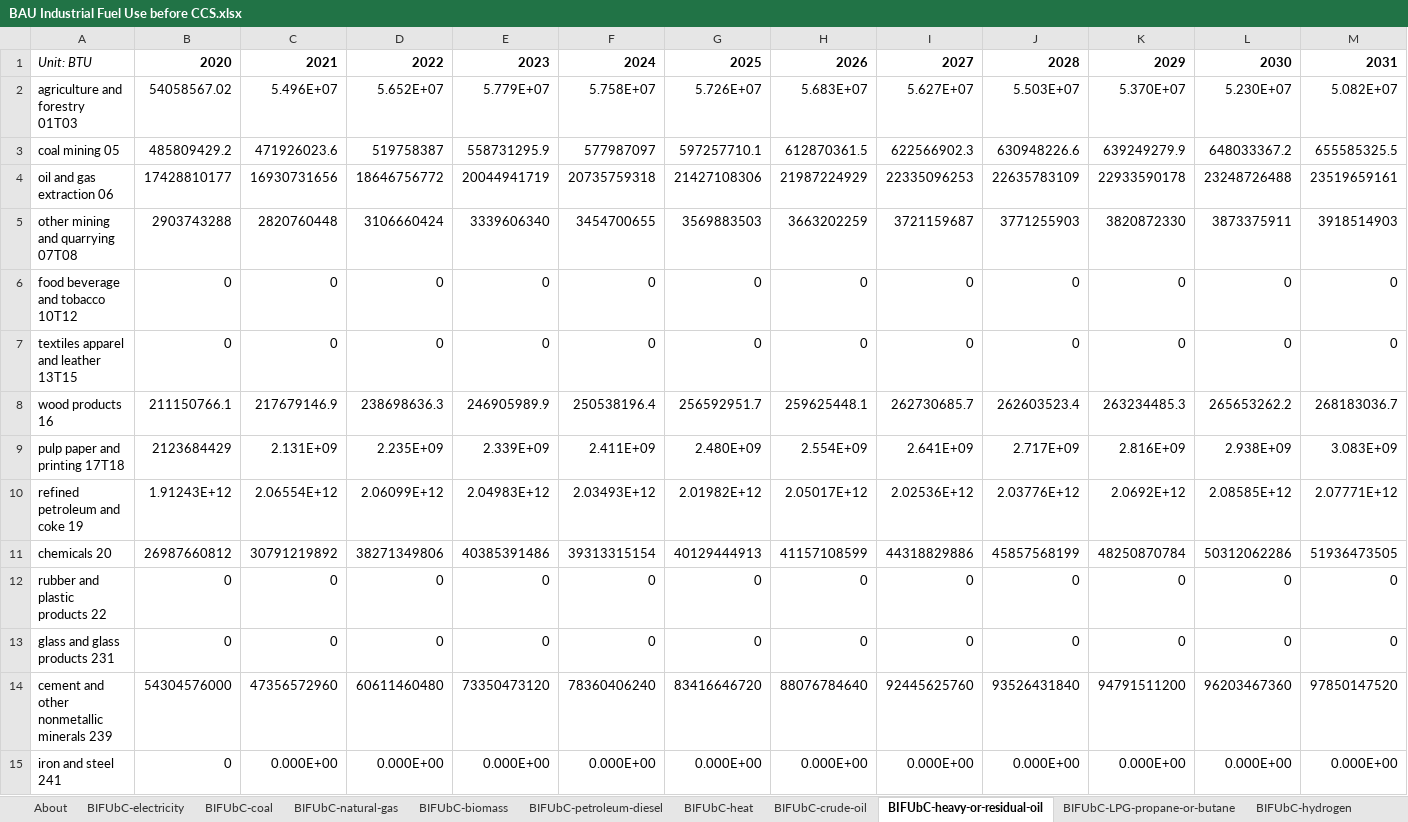
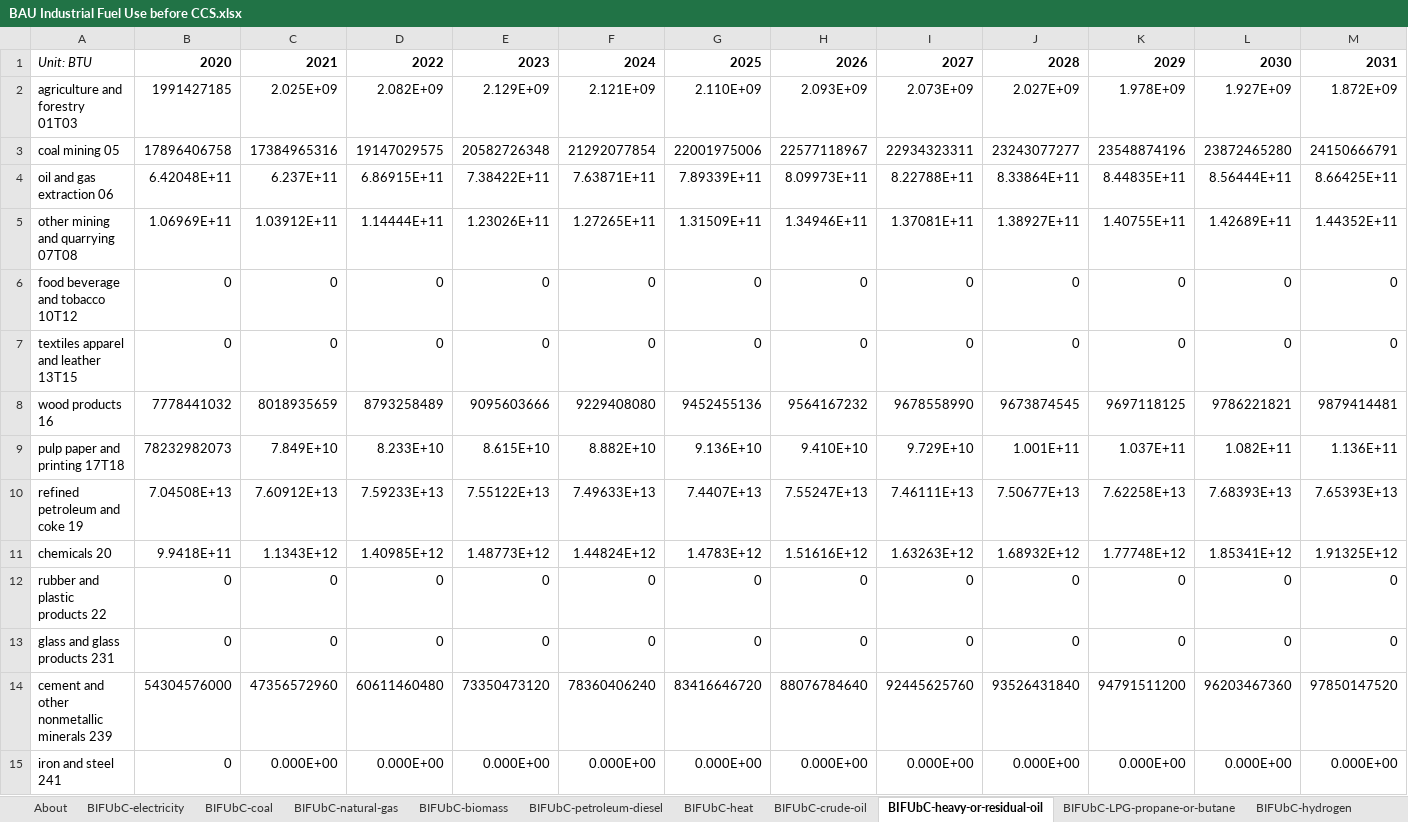
Before and after one commit to EnergyInnovation/eps-louisiana, an Excel workbook: InputData/indst/BIFUbC/BAU Industrial Fuel Use before CCS.xlsx, sheet BIFUbC-heavy-or-residual-oil, drawn as a sheet; only a part is shown; values as stored, in another font and other column widths than the file's, no borders; removed rows and columns are numbered as before the commit, all else as after; rows hold the shown columns only; the diff covers the shown part only; the diff names each change by its address in the sheet, - before the commit and + after, or states it on an @@ line.

```diff
--- a/InputData/indst/BIFUbC/BAU Industrial Fuel Use before CCS.xlsx (sheet BIFUbC-heavy-or-residual-oil)
+++ b/InputData/indst/BIFUbC/BAU Industrial Fuel Use before CCS.xlsx (sheet BIFUbC-heavy-or-residual-oil)
-row 2: agriculture and forestry 01T03 | 54058567.02 | 5.496E+07 | 5.652E+07 | 5.779E+07 | 5.758E+07 | 5.726E+07 | 5.683E+07 | 5.627E+07 | 5.503E+07 | 5.370E+07 | 5.230E+07 | 5.082E+07
-row 3: coal mining 05 | 485809429.2 | 471926023.6 | 519758387 | 558731295.9 | 577987097 | 597257710.1 | 612870361.5 | 622566902.3 | 630948226.6 | 639249279.9 | 648033367.2 | 655585325.5
-row 4: oil and gas extraction 06 | 17428810177 | 16930731656 | 18646756772 | 20044941719 | 20735759318 | 21427108306 | 21987224929 | 22335096253 | 22635783109 | 22933590178 | 23248726488 | 23519659161
-row 5: other mining and quarrying 07T08 | 2903743288 | 2820760448 | 3106660424 | 3339606340 | 3454700655 | 3569883503 | 3663202259 | 3721159687 | 3771255903 | 3820872330 | 3873375911 | 3918514903
+row 2: agriculture and forestry 01T03 | 1991427185 | 2.025E+09 | 2.082E+09 | 2.129E+09 | 2.121E+09 | 2.110E+09 | 2.093E+09 | 2.073E+09 | 2.027E+09 | 1.978E+09 | 1.927E+09 | 1.872E+09
+row 3: coal mining 05 | 17896406758 | 17384965316 | 19147029575 | 20582726348 | 21292077854 | 22001975006 | 22577118967 | 22934323311 | 23243077277 | 23548874196 | 23872465280 | 24150666791
+row 4: oil and gas extraction 06 | 6.42048E+11 | 6.237E+11 | 6.86915E+11 | 7.38422E+11 | 7.63871E+11 | 7.89339E+11 | 8.09973E+11 | 8.22788E+11 | 8.33864E+11 | 8.44835E+11 | 8.56444E+11 | 8.66425E+11
+row 5: other mining and quarrying 07T08 | 1.06969E+11 | 1.03912E+11 | 1.14444E+11 | 1.23026E+11 | 1.27265E+11 | 1.31509E+11 | 1.34946E+11 | 1.37081E+11 | 1.38927E+11 | 1.40755E+11 | 1.42689E+11 | 1.44352E+11
-row 8: wood products 16 | 211150766.1 | 217679146.9 | 238698636.3 | 246905989.9 | 250538196.4 | 256592951.7 | 259625448.1 | 262730685.7 | 262603523.4 | 263234485.3 | 265653262.2 | 268183036.7
-row 9: pulp paper and printing 17T18 | 2123684429 | 2.131E+09 | 2.235E+09 | 2.339E+09 | 2.411E+09 | 2.480E+09 | 2.554E+09 | 2.641E+09 | 2.717E+09 | 2.816E+09 | 2.938E+09 | 3.083E+09
-row 10: refined petroleum and coke 19 | 1.91243E+12 | 2.06554E+12 | 2.06099E+12 | 2.04983E+12 | 2.03493E+12 | 2.01982E+12 | 2.05017E+12 | 2.02536E+12 | 2.03776E+12 | 2.0692E+12 | 2.08585E+12 | 2.07771E+12
-row 11: chemicals 20 | 26987660812 | 30791219892 | 38271349806 | 40385391486 | 39313315154 | 40129444913 | 41157108599 | 44318829886 | 45857568199 | 48250870784 | 50312062286 | 51936473505
+row 8: wood products 16 | 7778441032 | 8018935659 | 8793258489 | 9095603666 | 9229408080 | 9452455136 | 9564167232 | 9678558990 | 9673874545 | 9697118125 | 9786221821 | 9879414481
+row 9: pulp paper and printing 17T18 | 78232982073 | 7.849E+10 | 8.233E+10 | 8.615E+10 | 8.882E+10 | 9.136E+10 | 9.410E+10 | 9.729E+10 | 1.001E+11 | 1.037E+11 | 1.082E+11 | 1.136E+11
+row 10: refined petroleum and coke 19 | 7.04508E+13 | 7.60912E+13 | 7.59233E+13 | 7.55122E+13 | 7.49633E+13 | 7.4407E+13 | 7.55247E+13 | 7.46111E+13 | 7.50677E+13 | 7.62258E+13 | 7.68393E+13 | 7.65393E+13
+row 11: chemicals 20 | 9.9418E+11 | 1.1343E+12 | 1.40985E+12 | 1.48773E+12 | 1.44824E+12 | 1.4783E+12 | 1.51616E+12 | 1.63263E+12 | 1.68932E+12 | 1.77748E+12 | 1.85341E+12 | 1.91325E+12
```
Also changed, not shown: 3 added rows and 3 removed rows elsewhere in this sheet, sheet BIFUbC-electricity, sheet BIFUbC-petroleum-diesel, sheet BIFUbC-LPG-propane-or-butane, InputData/add-outputs/HOIpTP/Health Outcome Incidence per Ton Pollutant.xlsx, InputData/bldgs/BDEQ/BAU Distribued Electricity Quantities.xlsx, 52 other files.
